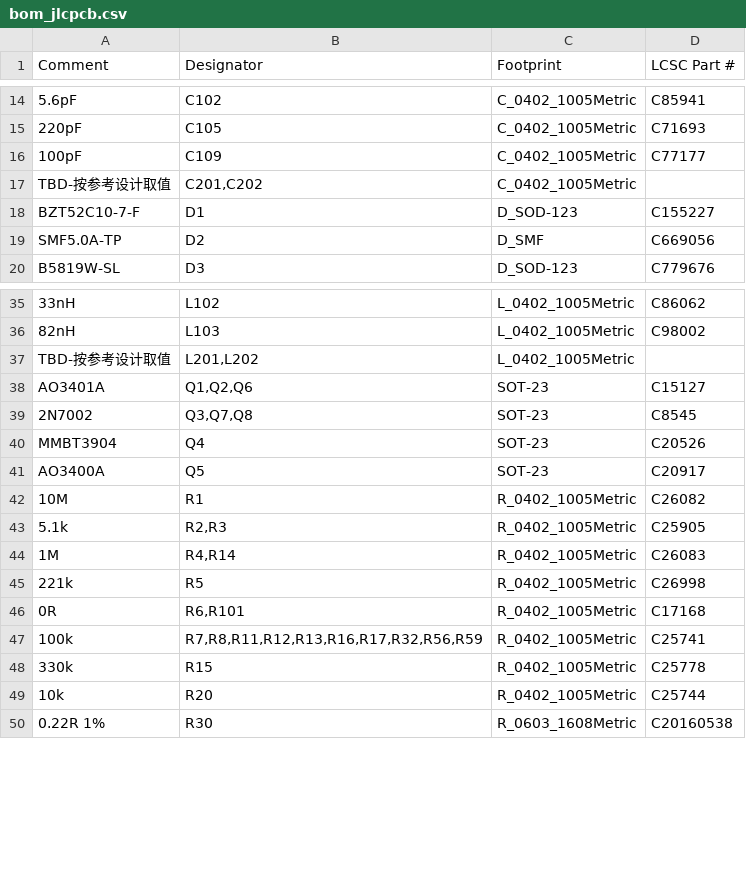
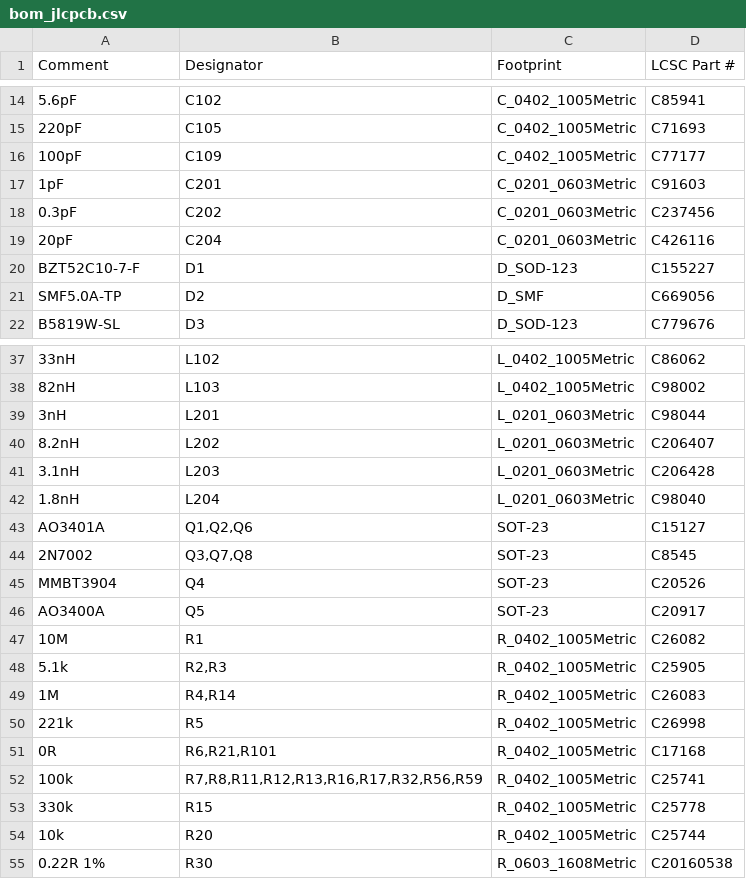
Before and after one commit to Gao-KD/smart-lock, a CSV file: hardware/mainboard/production/bom_jlcpcb.csv, drawn as a sheet; only a part is shown, gaps mark what is left out; removed rows and columns are numbered as before the commit, all else as after; the diff names each change by its address in the sheet, - before the commit and + after, or states it on an @@ line.

```diff
--- a/hardware/mainboard/production/bom_jlcpcb.csv
+++ b/hardware/mainboard/production/bom_jlcpcb.csv
-row 17: TBD-按参考设计取值 | C201,C202 | C_0402_1005Metric
+row 17: 1pF | C201 | C_0201_0603Metric | C91603
+row 18: 0.3pF | C202 | C_0201_0603Metric | C237456
+row 19: 20pF | C204 | C_0201_0603Metric | C426116
-row 37: TBD-按参考设计取值 | L201,L202 | L_0402_1005Metric
+row 39: 3nH | L201 | L_0201_0603Metric | C98044
+row 40: 8.2nH | L202 | L_0201_0603Metric | C206407
+row 41: 3.1nH | L203 | L_0201_0603Metric | C206428
+row 42: 1.8nH | L204 | L_0201_0603Metric | C98040
-B51 (Designator): R6,R101
+B51 (Designator): R6,R21,R101
```
Also changed, not shown: hardware/mainboard/production/bom_full.csv, 13 other files.
